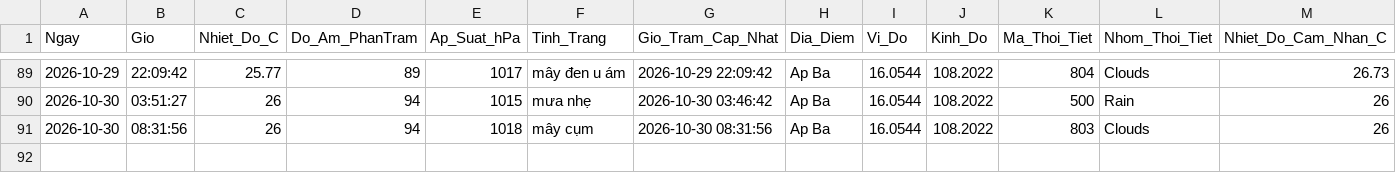
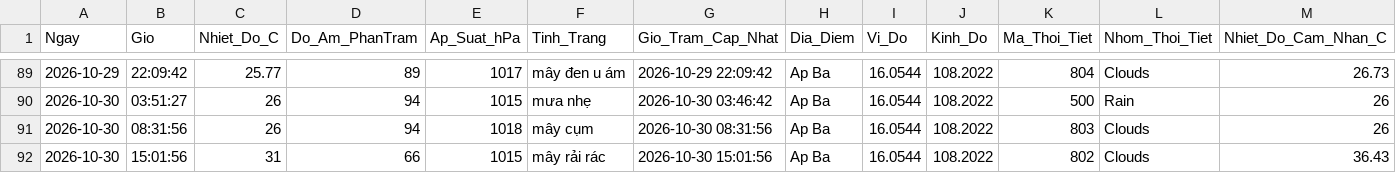
Before and after one commit to Ba-Phu06/ThoiTiet, a CSV file: Database_ThoiTiet.csv, drawn as a sheet; only a part is shown, gaps mark what is left out; rows hold the shown columns only; the diff names each change by its address in the sheet, - before the commit and + after, or states it on an @@ line.

```diff
--- a/Database_ThoiTiet.csv
+++ b/Database_ThoiTiet.csv
+row 92: 2026-10-30 | 15:01:56 | 31 | 66 | 1015 | mây rải rác | 2026-10-30 15:01:56 | Ap Ba | 16.0544 | 108.2022 | 802 | Clouds | 36.43
```
